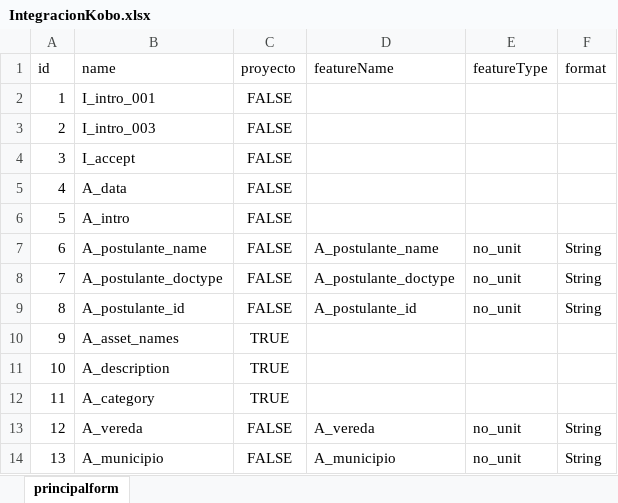
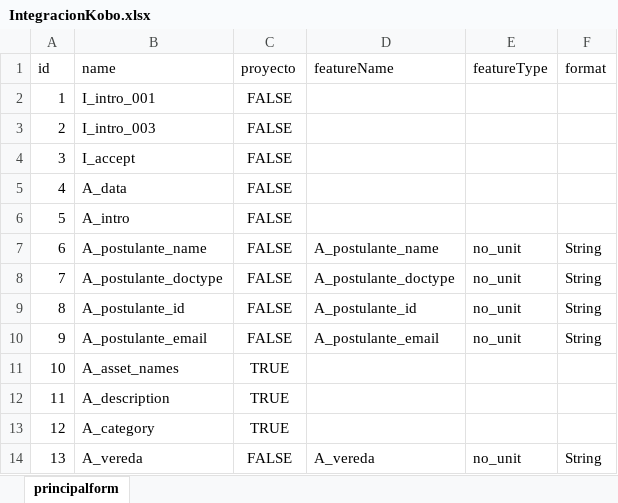
Before and after one commit to SuanBlockchain/suan-backend-cardano, an Excel workbook: suantrazabilidadapi/utils/data/IntegracionKobo.xlsx, sheet principalform, drawn as a sheet; only a part is shown; the shorter side is filled out with more unchanged rows; values as stored, in another font and other column widths than the file's, no borders; addresses are those after the commit; the diff names each change by its address in the sheet, - before the commit and + after, or states it on an @@ line.

Commit message:
Improved way to make schema updates in tables

```diff
--- a/suantrazabilidadapi/utils/data/IntegracionKobo.xlsx (sheet principalform)
+++ b/suantrazabilidadapi/utils/data/IntegracionKobo.xlsx (sheet principalform)
+row 10: 9 | A_postulante_email | FALSE | A_postulante_email | no_unit | String
@@ column A (id) renumbered from row 11 down @@
```
Also changed, not shown: formulas that keep their value, 10 other files.
